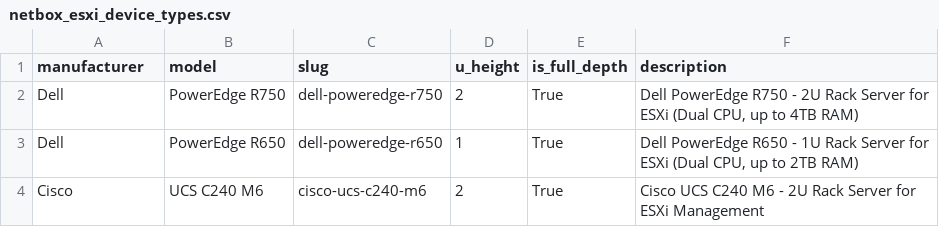
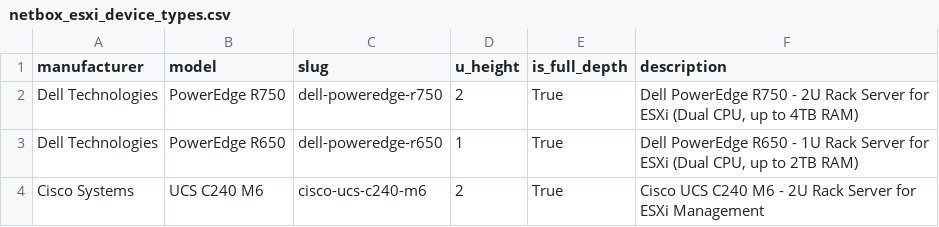
Before and after one commit to rlamini/awx_netbox_git, a CSV file: lab/virtualization/netbox_esxi_device_types.csv, drawn as a sheet.

Commit message:
Update netbox_esxi_device_types.csv

```diff
--- a/lab/virtualization/netbox_esxi_device_types.csv
+++ b/lab/virtualization/netbox_esxi_device_types.csv
@@ -1,4 +1,4 @@
 manufacturer,model,slug,u_height,is_full_depth,description
-Dell,PowerEdge R750,dell-poweredge-r750,2,True,"Dell PowerEdge R750 - 2U Rack Server for ESXi (Dual CPU, up to 4TB RAM)"
-Dell,PowerEdge R650,dell-poweredge-r650,1,True,"Dell PowerEdge R650 - 1U Rack Server for ESXi (Dual CPU, up to 2TB RAM)"
-Cisco,UCS C240 M6,cisco-ucs-c240-m6,2,True,Cisco UCS C240 M6 - 2U Rack Server for ESXi Management
+Dell Technologies,PowerEdge R750,dell-poweredge-r750,2,True,"Dell PowerEdge R750 - 2U Rack Server for ESXi (Dual CPU, up to 4TB RAM)"
+Dell Technologies,PowerEdge R650,dell-poweredge-r650,1,True,"Dell PowerEdge R650 - 1U Rack Server for ESXi (Dual CPU, up to 2TB RAM)"
+Cisco Systems,UCS C240 M6,cisco-ucs-c240-m6,2,True,Cisco UCS C240 M6 - 2U Rack Server for ESXi Management
```
